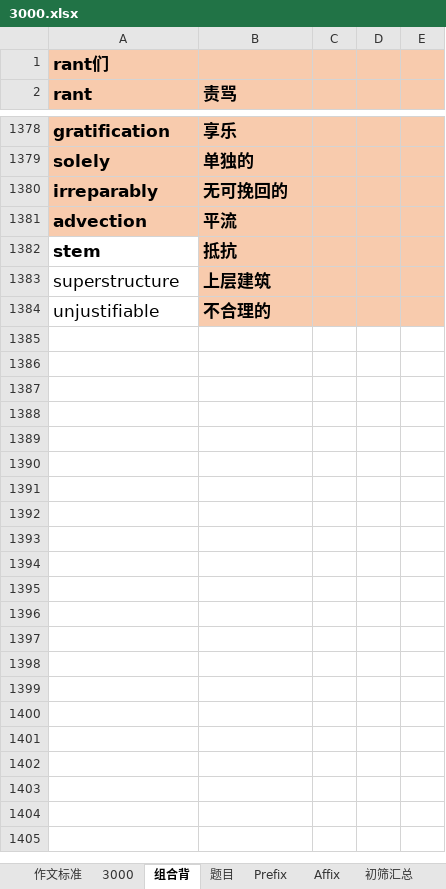
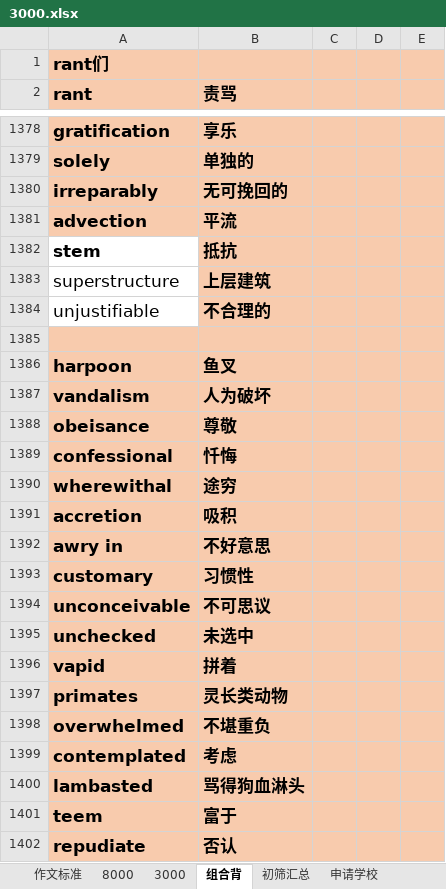
Before and after one commit to HanYouyang/GrowUp2019, an Excel workbook: 3000.xlsx, sheet 组合背, drawn as a sheet; only a part is shown, gaps mark what is left out; values as stored, in another font and other column widths than the file's, no borders; conditional formats not drawn; the diff covers the shown part only; the diff names each change by its address in the sheet, - before the commit and + after, or states it on an @@ line.

```diff
--- a/3000.xlsx (sheet 组合背)
+++ b/3000.xlsx (sheet 组合背)
-sheet tab: 题目
-sheet tab: Prefix
-sheet tab: Affix
+sheet tab: 8000
+row 1385: (empty)
+row 1386: harpoon | 鱼叉
+row 1387: vandalism | 人为破坏
+row 1388: obeisance | 尊敬
+row 1389: confessional | 忏悔
+row 1390: wherewithal | 途穷
+row 1391: accretion | 吸积
+row 1392: awry in | 不好意思
+row 1393: customary | 习惯性
+row 1394: unconceivable | 不可思议
+row 1395: unchecked | 未选中
+row 1396: vapid | 拼着
+row 1397: primates | 灵长类动物
+row 1398: overwhelmed | 不堪重负
+row 1399: contemplated | 考虑
+row 1400: lambasted | 骂得狗血淋头
+row 1401: teem | 富于
+row 1402: repudiate | 否认
```
Also changed, not shown: 31 added rows elsewhere in this sheet, sheet 作文标准, hidden cells, 5 other files.
